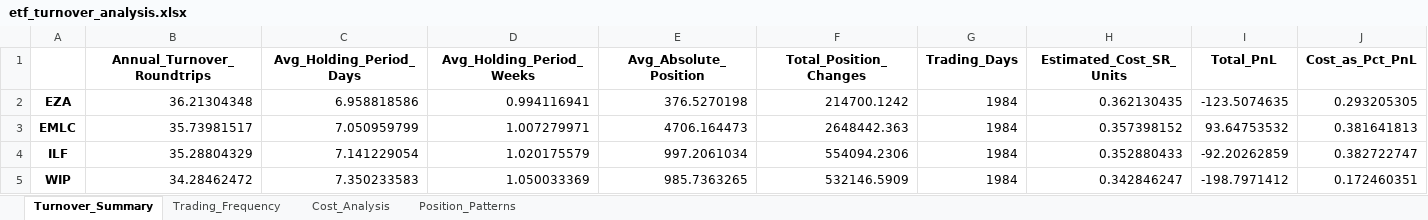
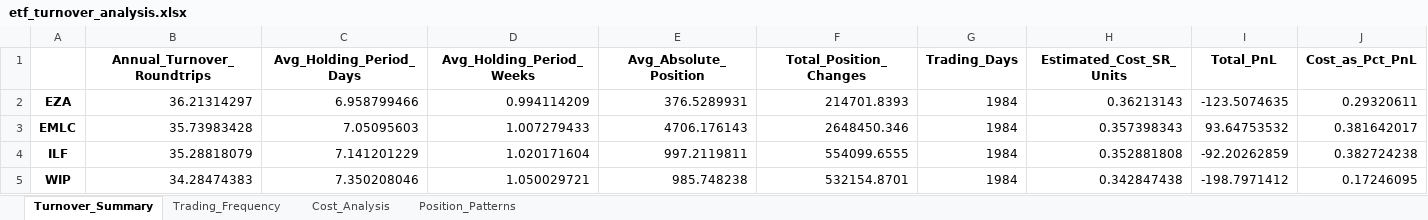
Before and after one commit to RosarioLee/pysystemtrade, an Excel workbook: perplexity_examples/etf_turnover_analysis.xlsx, sheet Turnover_Summary, drawn as a sheet; only a part is shown; values as stored, in another font and other column widths than the file's, no borders; the diff covers the shown part only; the diff names each change by its address in the sheet, - before the commit and + after, or states it on an @@ line.

```diff
--- a/perplexity_examples/etf_turnover_analysis.xlsx (sheet Turnover_Summary)
+++ b/perplexity_examples/etf_turnover_analysis.xlsx (sheet Turnover_Summary)
-B2 (Annual_Turnover_Roundtrips): 36.21304348
+B2 (Annual_Turnover_Roundtrips): 36.21314297
-C2 (Avg_Holding_Period_Days): 6.958818586
+C2 (Avg_Holding_Period_Days): 6.958799466
-D2 (Avg_Holding_Period_Weeks): 0.994116941
+D2 (Avg_Holding_Period_Weeks): 0.994114209
-E2 (Avg_Absolute_Position): 376.5270198
+E2 (Avg_Absolute_Position): 376.5289931
-F2 (Total_Position_Changes): 214700.1242
+F2 (Total_Position_Changes): 214701.8393
-H2 (Estimated_Cost_SR_Units): 0.362130435
+H2 (Estimated_Cost_SR_Units): 0.36213143
-J2 (Cost_as_Pct_PnL): 0.293205305
+J2 (Cost_as_Pct_PnL): 0.29320611
-B3 (Annual_Turnover_Roundtrips): 35.73981517
+B3 (Annual_Turnover_Roundtrips): 35.73983428
-C3 (Avg_Holding_Period_Days): 7.050959799
+C3 (Avg_Holding_Period_Days): 7.05095603
-D3 (Avg_Holding_Period_Weeks): 1.007279971
+D3 (Avg_Holding_Period_Weeks): 1.007279433
-E3 (Avg_Absolute_Position): 4706.164473
+E3 (Avg_Absolute_Position): 4706.176143
-F3 (Total_Position_Changes): 2648442.363
+F3 (Total_Position_Changes): 2648450.346
-H3 (Estimated_Cost_SR_Units): 0.357398152
+H3 (Estimated_Cost_SR_Units): 0.357398343
-J3 (Cost_as_Pct_PnL): 0.381641813
+J3 (Cost_as_Pct_PnL): 0.381642017
-B4 (Annual_Turnover_Roundtrips): 35.28804329
+B4 (Annual_Turnover_Roundtrips): 35.28818079
-C4 (Avg_Holding_Period_Days): 7.141229054
+C4 (Avg_Holding_Period_Days): 7.141201229
-D4 (Avg_Holding_Period_Weeks): 1.020175579
+D4 (Avg_Holding_Period_Weeks): 1.020171604
-E4 (Avg_Absolute_Position): 997.2061034
+E4 (Avg_Absolute_Position): 997.2119811
-F4 (Total_Position_Changes): 554094.2306
+F4 (Total_Position_Changes): 554099.6555
-H4 (Estimated_Cost_SR_Units): 0.352880433
+H4 (Estimated_Cost_SR_Units): 0.352881808
-J4 (Cost_as_Pct_PnL): 0.382722747
+J4 (Cost_as_Pct_PnL): 0.382724238
-B5 (Annual_Turnover_Roundtrips): 34.28462472
+B5 (Annual_Turnover_Roundtrips): 34.28474383
-C5 (Avg_Holding_Period_Days): 7.350233583
+C5 (Avg_Holding_Period_Days): 7.350208046
-D5 (Avg_Holding_Period_Weeks): 1.050033369
+D5 (Avg_Holding_Period_Weeks): 1.050029721
-E5 (Avg_Absolute_Position): 985.7363265
+E5 (Avg_Absolute_Position): 985.748238
-F5 (Total_Position_Changes): 532146.5909
+F5 (Total_Position_Changes): 532154.8701
-H5 (Estimated_Cost_SR_Units): 0.342846247
+H5 (Estimated_Cost_SR_Units): 0.342847438
-J5 (Cost_as_Pct_PnL): 0.172460351
+J5 (Cost_as_Pct_PnL): 0.17246095
```
Also changed, not shown: 194 edited cells elsewhere in this sheet, sheet Position_Patterns, sheet Cost_Analysis, sheet Trading_Frequency, perplexity_examples/etf_trading_rule_analysis.xlsx, perplexity_examples/portfolio_summary.xlsx, 35 other files.
